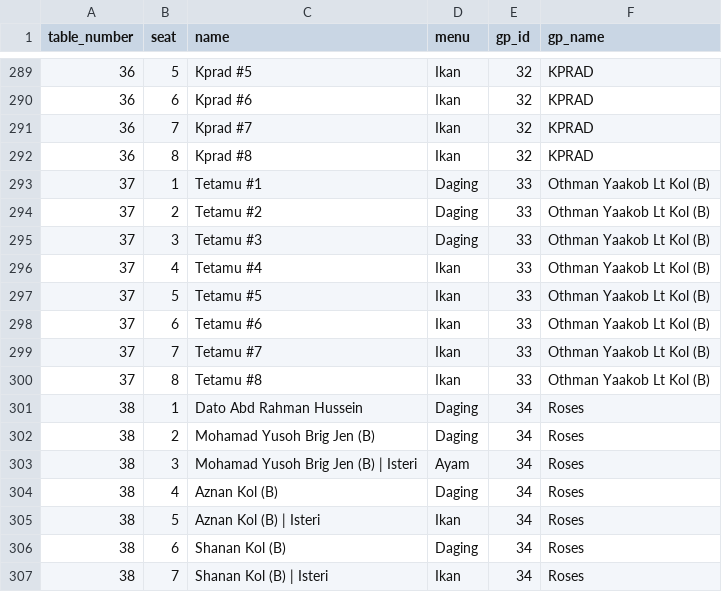
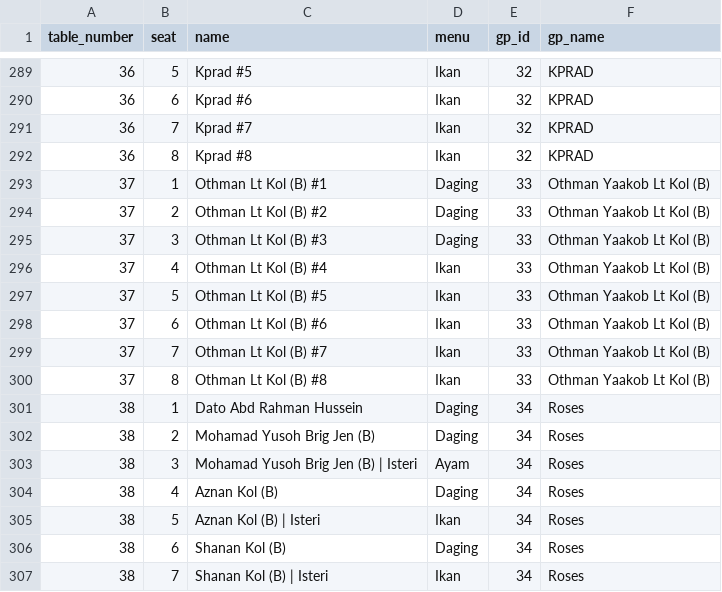
Before and after one commit to hamdanyc/mmmr, a CSV file: guest_seat.csv, drawn as a sheet; only a part is shown, gaps mark what is left out; the diff covers the shown part only.

```diff
--- a/guest_seat.csv
+++ b/guest_seat.csv
@@ -292,10 +292,10 @@ table_number,seat,name,menu,gp_id,gp_name
 36,8,Kprad #8,Ikan,32,KPRAD
-37,1,Tetamu #1,Daging,33,Othman Yaakob Lt Kol (B)
-37,2,Tetamu #2,Daging,33,Othman Yaakob Lt Kol (B)
-37,3,Tetamu #3,Daging,33,Othman Yaakob Lt Kol (B)
-37,4,Tetamu #4,Ikan,33,Othman Yaakob Lt Kol (B)
-37,5,Tetamu #5,Ikan,33,Othman Yaakob Lt Kol (B)
-37,6,Tetamu #6,Ikan,33,Othman Yaakob Lt Kol (B)
-37,7,Tetamu #7,Ikan,33,Othman Yaakob Lt Kol (B)
-37,8,Tetamu #8,Ikan,33,Othman Yaakob Lt Kol (B)
+37,1,Othman Lt Kol (B) #1,Daging,33,Othman Yaakob Lt Kol (B)
+37,2,Othman Lt Kol (B) #2,Daging,33,Othman Yaakob Lt Kol (B)
+37,3,Othman Lt Kol (B) #3,Daging,33,Othman Yaakob Lt Kol (B)
+37,4,Othman Lt Kol (B) #4,Ikan,33,Othman Yaakob Lt Kol (B)
+37,5,Othman Lt Kol (B) #5,Ikan,33,Othman Yaakob Lt Kol (B)
+37,6,Othman Lt Kol (B) #6,Ikan,33,Othman Yaakob Lt Kol (B)
+37,7,Othman Lt Kol (B) #7,Ikan,33,Othman Yaakob Lt Kol (B)
+37,8,Othman Lt Kol (B) #8,Ikan,33,Othman Yaakob Lt Kol (B)
 38,1,Dato Abd Rahman Hussein,Daging,34,Roses
```
Also changed, not shown: 54 edited cells elsewhere in this file.
